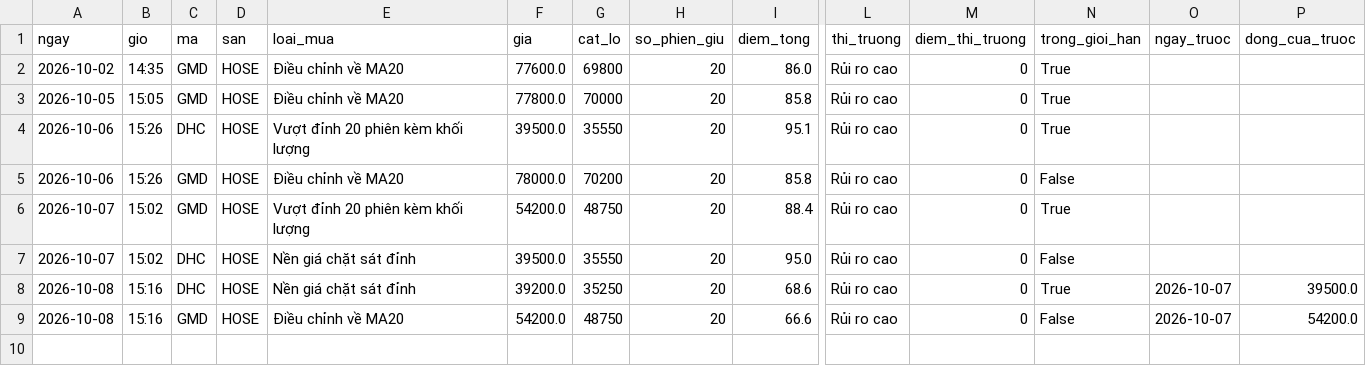
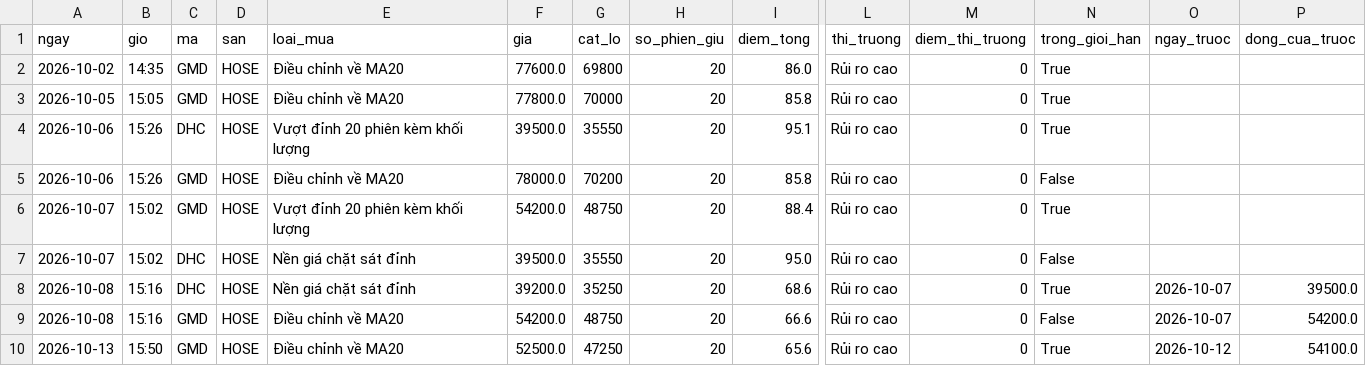
Before and after one commit to ngoctoan113/bang-loc-co-phieu, a CSV file: nhat_ky/tin_hieu.csv, drawn as a sheet; only a part is shown, gaps mark what is left out; rows hold the shown columns only; the diff names each change by its address in the sheet, - before the commit and + after, or states it on an @@ line.

```diff
--- a/nhat_ky/tin_hieu.csv
+++ b/nhat_ky/tin_hieu.csv
+row 10: 2026-10-13 | 15:50 | GMD | HOSE | Điều chỉnh về MA20 | 52500.0 | 47250 | 20 | 65.6 | Rủi ro cao | 0 | True | 2026-10-12 | 54100.0
```
